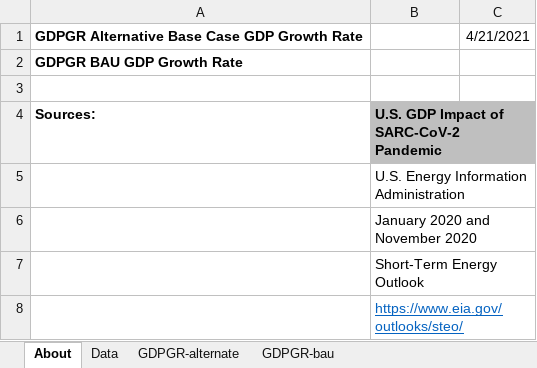
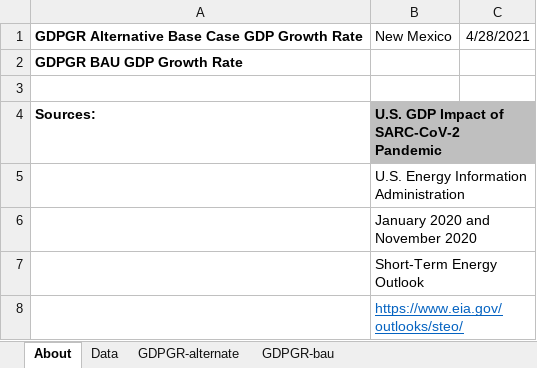
Before and after one commit to EnergyInnovation/eps-newmexico, an Excel workbook: InputData/ctrl-settings/GDPGR/GDP Growth Rates.xlsx, sheet About, drawn as a sheet; only a part is shown; values as stored, in another font and other column widths than the file's, no borders; the diff names each change by its address in the sheet, - before the commit and + after, or states it on an @@ line.

```diff
--- a/InputData/ctrl-settings/GDPGR/GDP Growth Rates.xlsx (sheet About)
+++ b/InputData/ctrl-settings/GDPGR/GDP Growth Rates.xlsx (sheet About)
-B1: (empty)
+B1: New Mexico
-C1: 4/21/2021
+C1: 4/28/2021
```
Also changed, not shown: sheet GDPGR-alternate, 1 other file.
